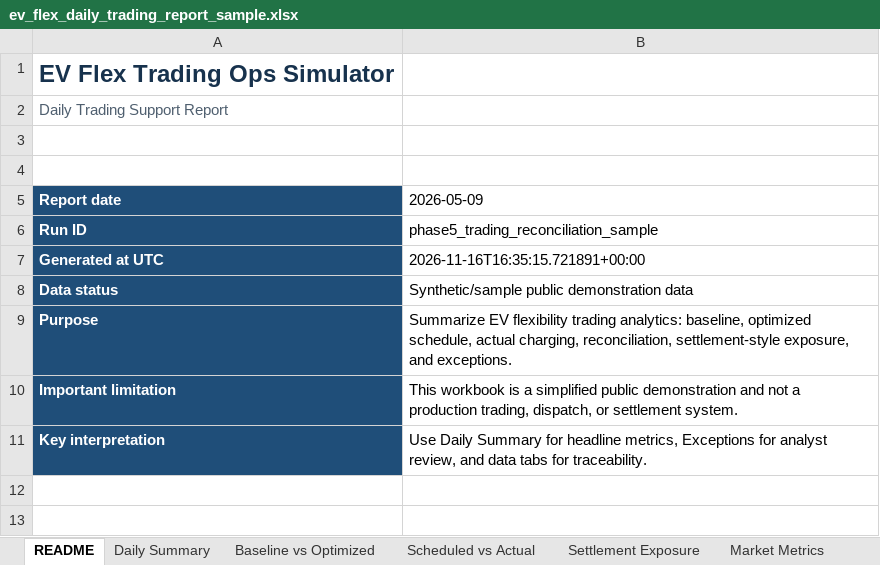
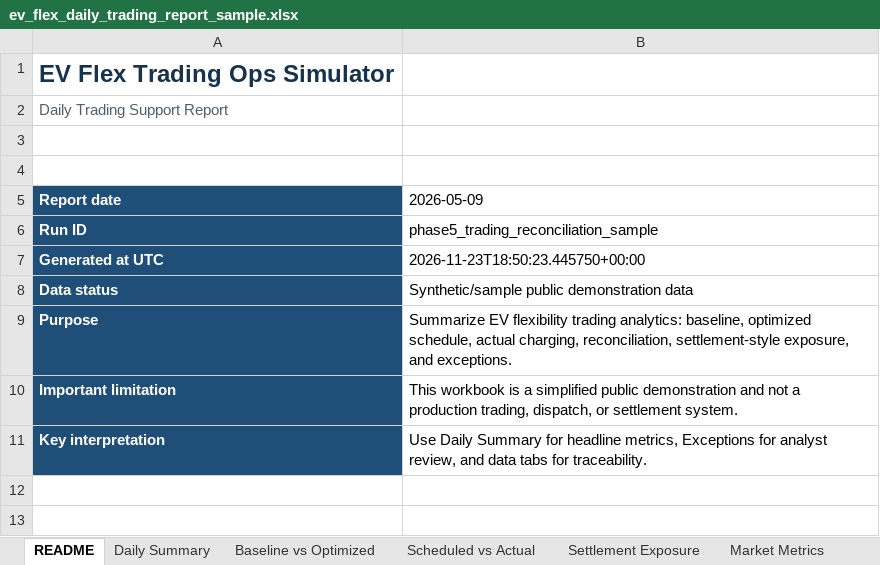
Before and after one commit to TannerL22/ev-flex-trading-ops-simulator, an Excel workbook: data/outputs/ev_flex_daily_trading_report_sample.xlsx, sheet README, drawn as a sheet; only a part is shown; values as stored, in another font and other column widths than the file's, no borders; table styles not drawn; the diff names each change by its address in the sheet, - before the commit and + after, or states it on an @@ line.

```diff
--- a/data/outputs/ev_flex_daily_trading_report_sample.xlsx (sheet README)
+++ b/data/outputs/ev_flex_daily_trading_report_sample.xlsx (sheet README)
-B7 (2026-05-09): 2026-11-16T16:35:15.721891+00:00
+B7 (2026-05-09): 2026-11-23T18:50:23.445750+00:00
```
Also changed, not shown: sheet Exceptions, sheet Market Prices, frontend/public/reports/ev_flex_daily_trading_report_sample.xlsx, 10 other files.
